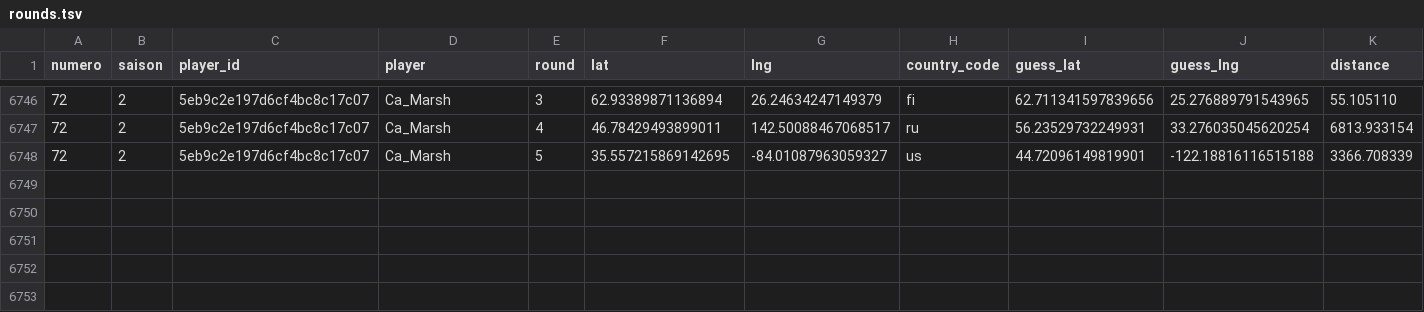
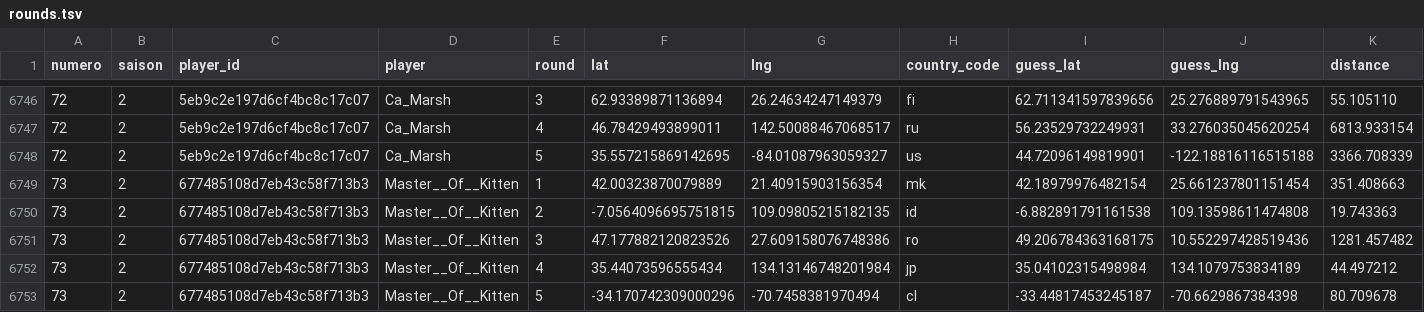
Before and after one commit to ComteUnderscoreL/geostats, a TSV file: data/rounds.tsv, drawn as a sheet; only a part is shown, gaps mark what is left out; the diff names each change by its address in the sheet, - before the commit and + after, or states it on an @@ line.

```diff
--- a/data/rounds.tsv
+++ b/data/rounds.tsv
+row 6749: 73 | 2 | 677485108d7eb43c58f713b3 | Master__Of__Kitten | 1 | 42.00323870079889 | 21.40915903156354 | mk | 42.18979976482154 | 25.661237801151454 | 351.408663
+row 6750: 73 | 2 | 677485108d7eb43c58f713b3 | Master__Of__Kitten | 2 | -7.0564096695751815 | 109.09805215182135 | id | -6.882891791161538 | 109.13598611474808 | 19.743363
+row 6751: 73 | 2 | 677485108d7eb43c58f713b3 | Master__Of__Kitten | 3 | 47.177882120823526 | 27.609158076748386 | ro | 49.206784363168175 | 10.552297428519436 | 1281.457482
+row 6752: 73 | 2 | 677485108d7eb43c58f713b3 | Master__Of__Kitten | 4 | 35.44073596555434 | 134.13146748201984 | jp | 35.04102315498984 | 134.1079753834189 | 44.497212
+row 6753: 73 | 2 | 677485108d7eb43c58f713b3 | Master__Of__Kitten | 5 | -34.170742309000296 | -70.7458381970494 | cl | -33.44817453245187 | -70.6629867384398 | 80.709678
```
Also changed, not shown: data/totals.tsv.
